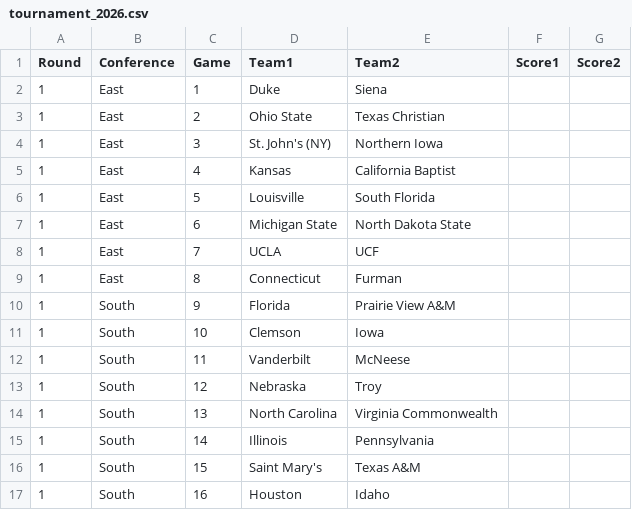
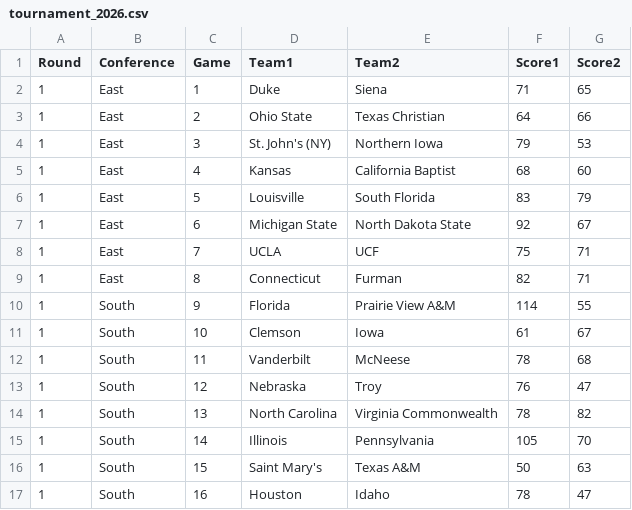
Before and after one commit to empty-labs/college-hoops, a CSV file: Data/Tournaments/tournament_2026.csv, drawn as a sheet; only a part is shown; the diff covers the shown part only.

Commit message:
Updating 2026 tournament

```diff
--- a/Data/Tournaments/tournament_2026.csv
+++ b/Data/Tournaments/tournament_2026.csv
@@ -1,17 +1,17 @@
 Round,Conference,Game,Team1,Team2,Score1,Score2
-1,East,1,Duke,Siena,,
-1,East,2,Ohio State,Texas Christian,,
-1,East,3,St. John's (NY),Northern Iowa,,
-1,East,4,Kansas,California Baptist,,
-1,East,5,Louisville,South Florida,,
-1,East,6,Michigan State,North Dakota State,,
-1,East,7,UCLA,UCF,,
-1,East,8,Connecticut,Furman,,
-1,South,9,Florida,Prairie View A&M,,
-1,South,10,Clemson,Iowa,,
-1,South,11,Vanderbilt,McNeese,,
-1,South,12,Nebraska,Troy,,
-1,South,13,North Carolina,Virginia Commonwealth,,
-1,South,14,Illinois,Pennsylvania,,
-1,South,15,Saint Mary's,Texas A&M,,
-1,South,16,Houston,Idaho,,
+1,East,1,Duke,Siena,71,65
+1,East,2,Ohio State,Texas Christian,64,66
+1,East,3,St. John's (NY),Northern Iowa,79,53
+1,East,4,Kansas,California Baptist,68,60
+1,East,5,Louisville,South Florida,83,79
+1,East,6,Michigan State,North Dakota State,92,67
+1,East,7,UCLA,UCF,75,71
+1,East,8,Connecticut,Furman,82,71
+1,South,9,Florida,Prairie View A&M,114,55
+1,South,10,Clemson,Iowa,61,67
+1,South,11,Vanderbilt,McNeese,78,68
+1,South,12,Nebraska,Troy,76,47
+1,South,13,North Carolina,Virginia Commonwealth,78,82
+1,South,14,Illinois,Pennsylvania,105,70
+1,South,15,Saint Mary's,Texas A&M,50,63
+1,South,16,Houston,Idaho,78,47
```
Also changed, not shown: 128 edited cells elsewhere in this file.
